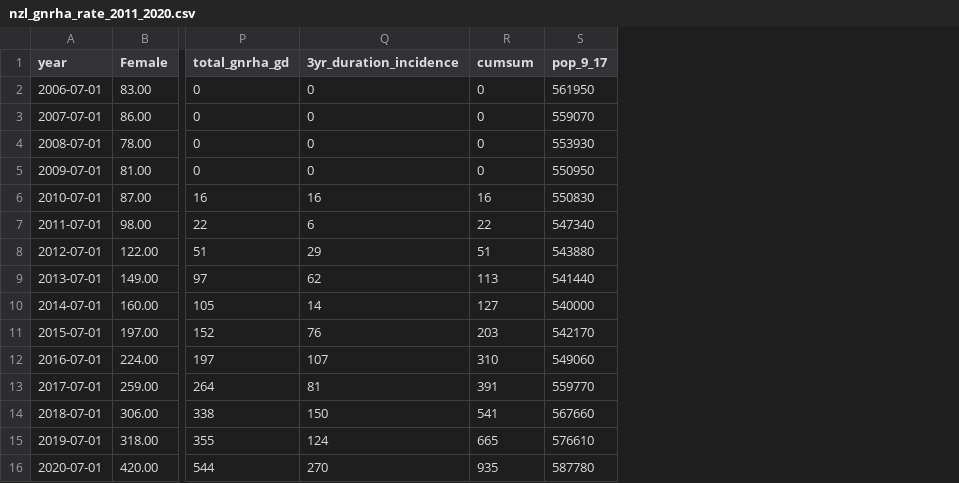
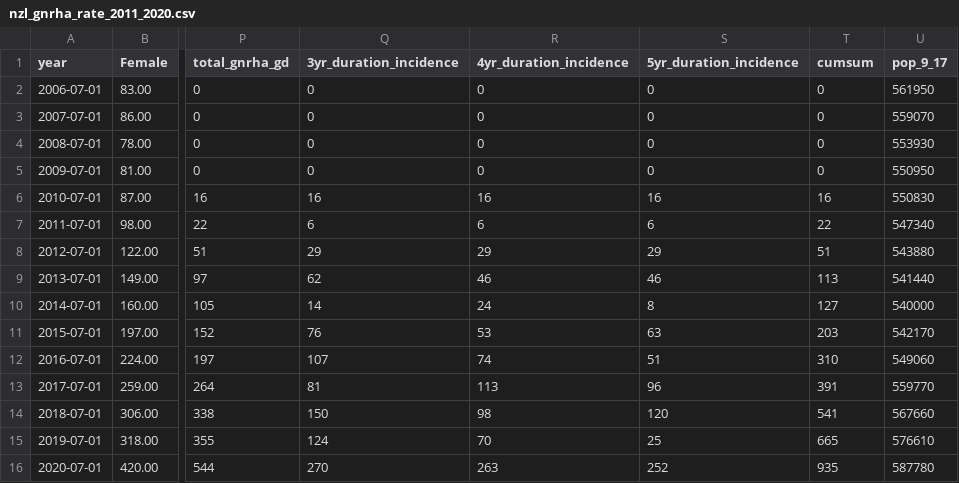
Before and after one commit to simontegg/gnrha_treatment_rates, a CSV file: results/nzl_gnrha_rate_2011_2020.csv, drawn as a sheet; only a part is shown, gaps mark what is left out; the diff names each change by its address in the sheet, - before the commit and + after, or states it on an @@ line.

```diff
--- a/results/nzl_gnrha_rate_2011_2020.csv
+++ b/results/nzl_gnrha_rate_2011_2020.csv
+column R (4yr_duration_incidence), rows 2-16: 0 | 0 | 0 | 0 | 16 | 6 | 29 | 46 | 24 | 53 | 74 | 113 | 98 | 70 | 263
+column S (5yr_duration_incidence), rows 2-16: 0 | 0 | 0 | 0 | 16 | 6 | 29 | 46 | 8 | 63 | 51 | 96 | 120 | 25 | 252
```
Also changed, not shown: 1 other file.
